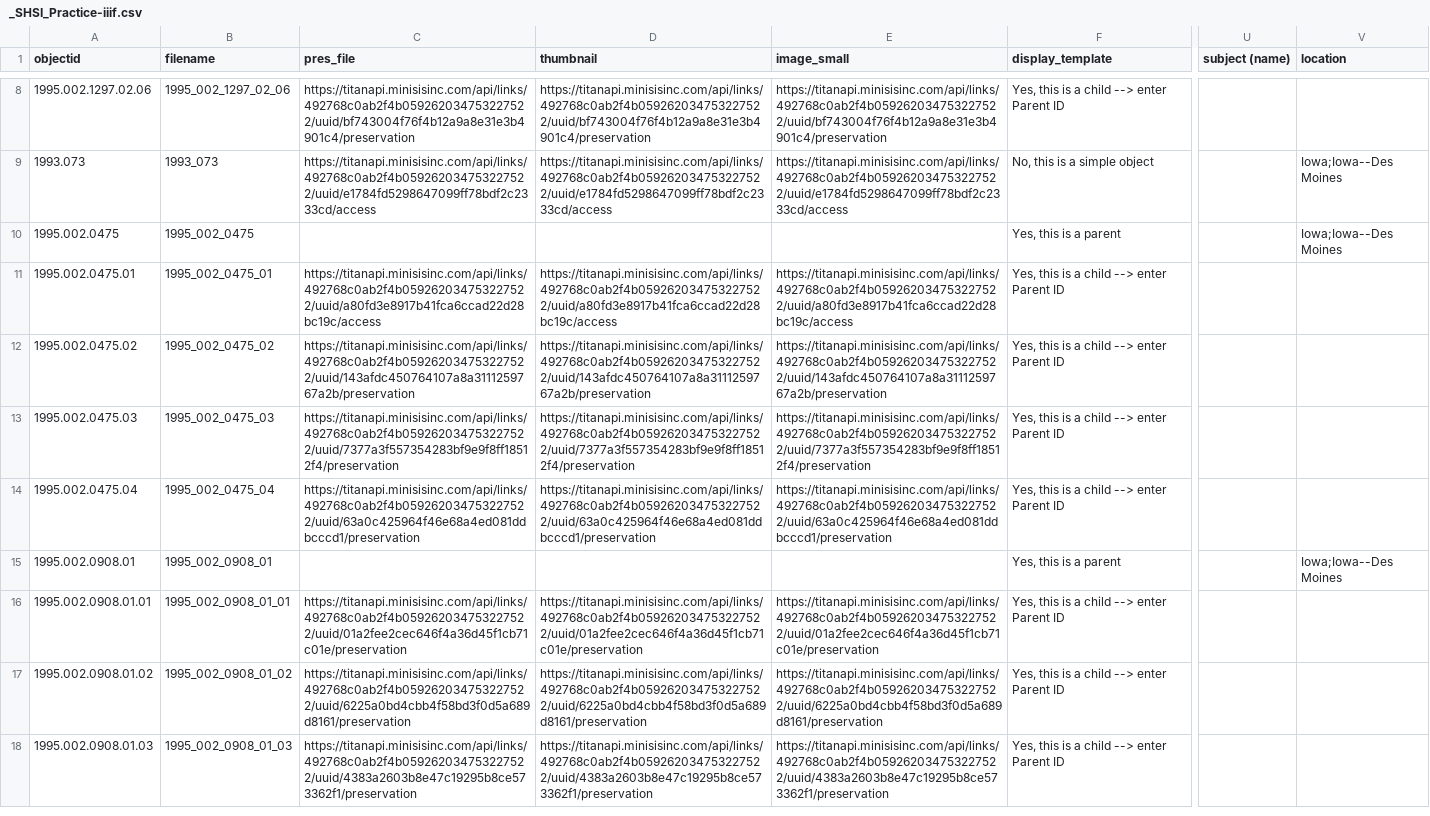
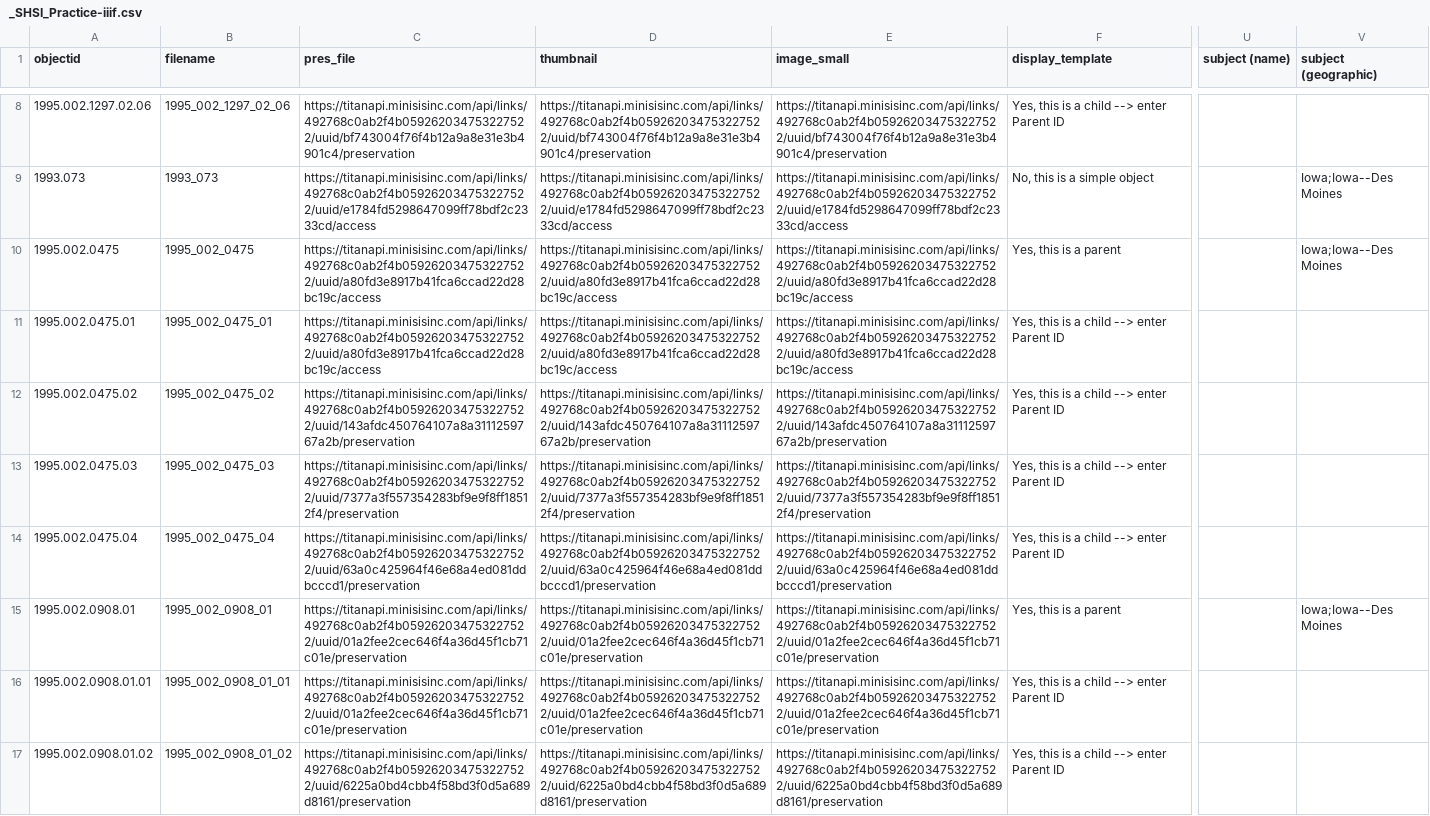
Before and after one commit to Somsanith-ISU/abvi-portal-2, a CSV file: _data/_SHSI_Practice-iiif.csv, drawn as a sheet; only a part is shown, gaps mark what is left out; the shorter side is filled out with more unchanged rows; the diff covers the shown part only; the diff names each change by its address in the sheet, - before the commit and + after, or states it on an @@ line.

Commit message:
s3 More things displaying. Not showing childs

```diff
--- a/_data/_SHSI_Practice-iiif.csv
+++ b/_data/_SHSI_Practice-iiif.csv
-V1: location
+V1: subject (geographic)
-C10 (pres_file): (empty)
+C10 (pres_file): https://titanapi.minisisinc.com/api/links/492768c0ab2f4b059262034753227522/uuid/a80fd3e8917b41fca6ccad22d28bc19c/access
-D10 (thumbnail): (empty)
+D10 (thumbnail): https://titanapi.minisisinc.com/api/links/492768c0ab2f4b059262034753227522/uuid/a80fd3e8917b41fca6ccad22d28bc19c/access
-E10 (image_small): (empty)
+E10 (image_small): https://titanapi.minisisinc.com/api/links/492768c0ab2f4b059262034753227522/uuid/a80fd3e8917b41fca6ccad22d28bc19c/access
-C15 (pres_file): (empty)
+C15 (pres_file): https://titanapi.minisisinc.com/api/links/492768c0ab2f4b059262034753227522/uuid/01a2fee2cec646f4a36d45f1cb71c01e/preservation
-D15 (thumbnail): (empty)
+D15 (thumbnail): https://titanapi.minisisinc.com/api/links/492768c0ab2f4b059262034753227522/uuid/01a2fee2cec646f4a36d45f1cb71c01e/preservation
-E15 (image_small): (empty)
+E15 (image_small): https://titanapi.minisisinc.com/api/links/492768c0ab2f4b059262034753227522/uuid/01a2fee2cec646f4a36d45f1cb71c01e/preservation
```
Also changed, not shown: 6 edited cells elsewhere in this file, 1 other file.
